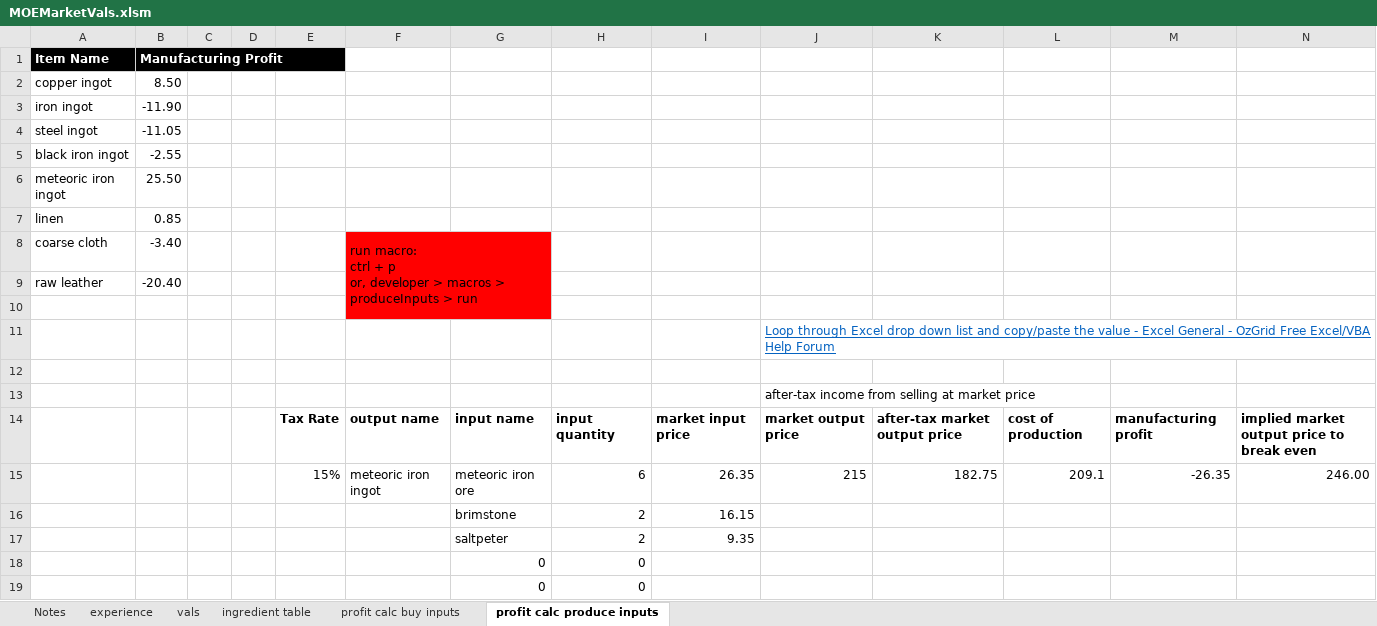
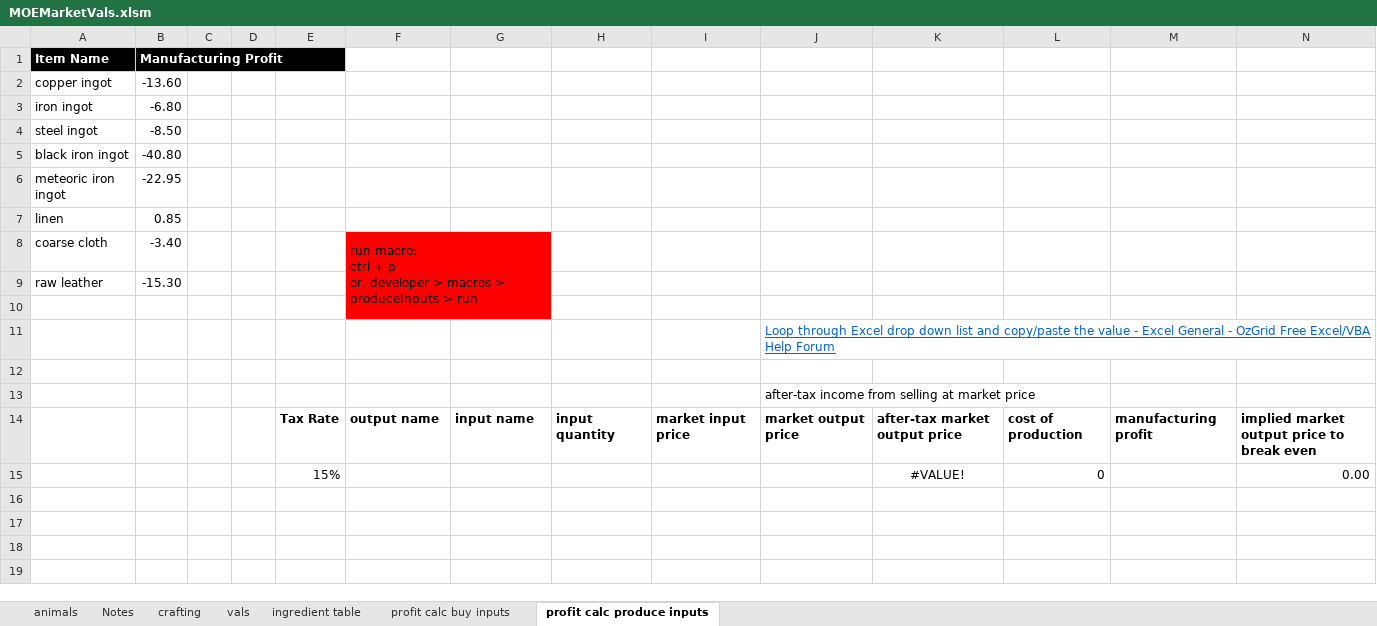
Before and after one commit to WebsiteDisplayName/gameTools, an Excel workbook: MOEMarketVals.xlsm, sheet profit calc produce inputs, drawn as a sheet; values as stored, in another font and other column widths than the file's, no borders; table styles not drawn; removed rows and columns are numbered as before the commit, all else as after; the diff names each change by its address in the sheet, - before the commit and + after, or states it on an @@ line.

```diff
--- a/MOEMarketVals.xlsm (sheet profit calc produce inputs)
+++ b/MOEMarketVals.xlsm (sheet profit calc produce inputs)
-sheet tab: experience
+sheet tab: crafting
+sheet tab: animals
-B2 (Manufacturing Profit): 8.50
+B2 (Manufacturing Profit): -13.60
-B3 (Manufacturing Profit): -11.90
+B3 (Manufacturing Profit): -6.80
-B4 (Manufacturing Profit): -11.05
+B4 (Manufacturing Profit): -8.50
-B5 (Manufacturing Profit): -2.55
+B5 (Manufacturing Profit): -40.80
-B6 (Manufacturing Profit): 25.50
+B6 (Manufacturing Profit): -22.95
-B9 (Manufacturing Profit): -20.40
+B9 (Manufacturing Profit): -15.30
-row 15:  |  |  |  | 15% | meteoric iron ingot | meteoric iron ore | 6 | 26.35 | 215 | 182.75 | 209.1 | -26.35 | 246.00
-row 16:  |  |  |  |  |  | brimstone | 2 | 16.15
-row 17:  |  |  |  |  |  | saltpeter | 2 | 9.35
-row 18:  |  |  |  |  |  | 0 | 0
-row 19:  |  |  |  |  |  | 0 | 0
+row 15:  |  |  |  | 15% |  |  |  |  |  | #VALUE! | 0 |  | 0.00
```
Also changed, not shown: sheet crafting, sheet vals, 1 other file.
